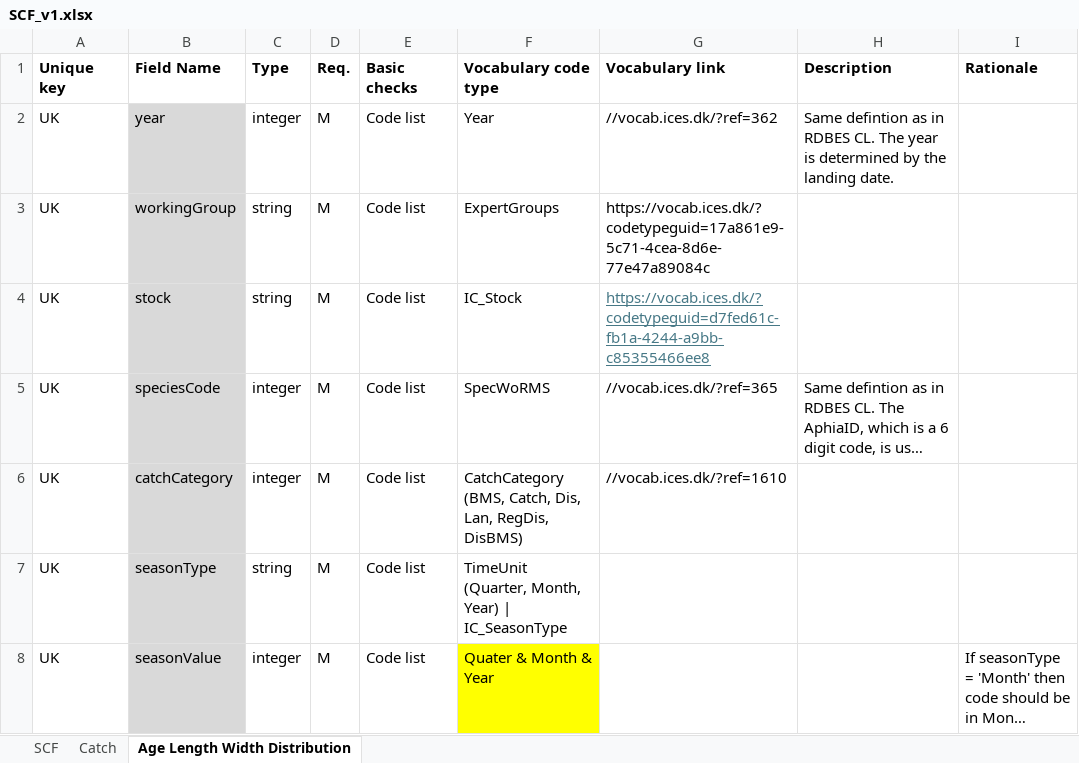
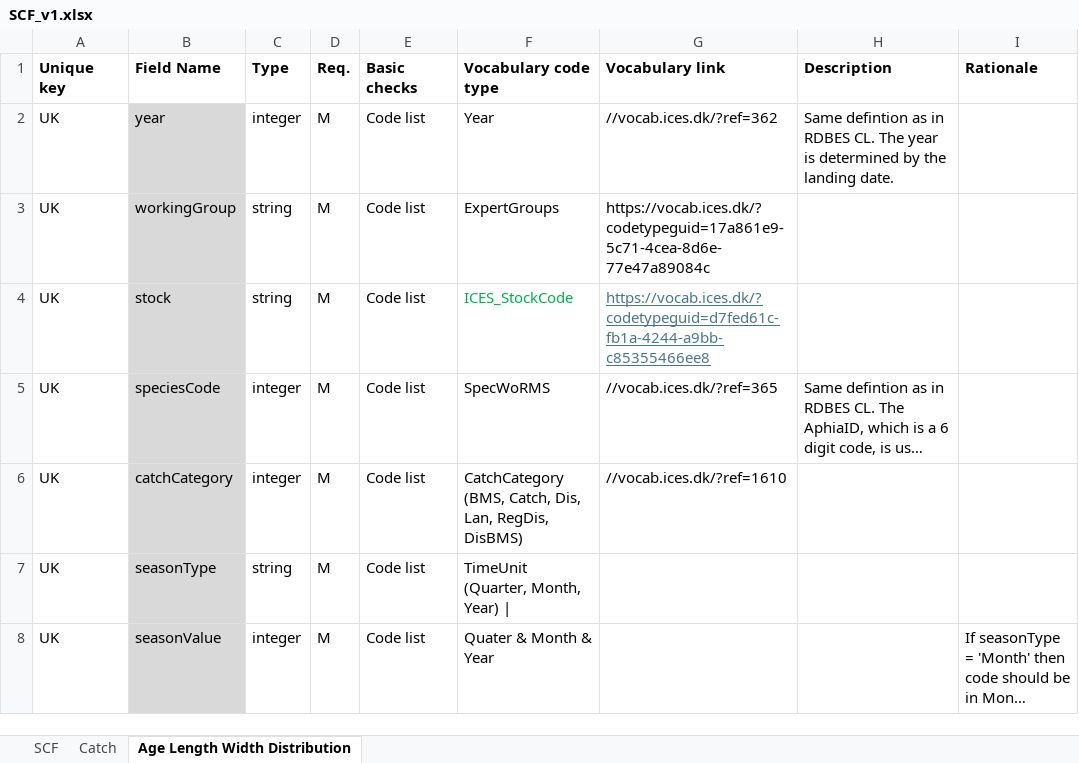
Before and after one commit to ices-tools-dev/RDBESstockCoord, an Excel workbook: WGRDBESstockCoord/format/SCF/SCF_v1.xlsx, sheet Age Length Width Distribution, drawn as a sheet; only a part is shown; long unchanged cells end in …; values as stored, in another font and other column widths than the file's, no borders; the diff covers the shown part only; the diff names each change by its address in the sheet, - before the commit and + after, or states it on an @@ line.

```diff
--- a/WGRDBESstockCoord/format/SCF/SCF_v1.xlsx (sheet Age Length Width Distribution)
+++ b/WGRDBESstockCoord/format/SCF/SCF_v1.xlsx (sheet Age Length Width Distribution)
-F4 (Vocabulary code type): IC_Stock
+F4 (Vocabulary code type): ICES_StockCode
-F4 text colour: black
+F4 text colour: #00B050
-F7 (Vocabulary code type): TimeUnit (Quarter, Month, Year) | IC_SeasonType
+F7 (Vocabulary code type): TimeUnit (Quarter, Month, Year) |
-F8 fill: #FFFF00
+F8 fill: none
```
Also changed, not shown: 9 edited cells and cell formats elsewhere in this sheet, sheet Catch.
